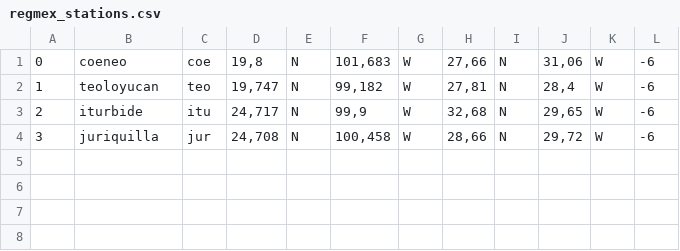
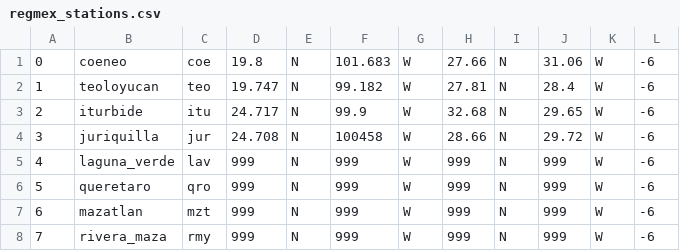
Before and after one commit to Cassvell/rutidl, a CSV file: regmex_stations.csv, drawn as a sheet.

```diff
--- a/regmex_stations.csv
+++ b/regmex_stations.csv
@@ -1,4 +1,8 @@
-0,coeneo,coe,"19,8",N,"101,683",W,"27,66",N,"31,06",W,-6
-1,teoloyucan,teo,"19,747",N,"99,182",W,"27,81",N,"28,4",W,-6
-2,iturbide,itu,"24,717",N,"99,9",W,"32,68",N,"29,65",W,-6
-3,juriquilla,jur,"24,708",N,"100,458",W,"28,66",N,"29,72",W,-6
+0,coeneo,coe,19.8,N,101.683,W,27.66,N,31.06,W,-6
+1,teoloyucan,teo,19.747,N,99.182,W,27.81,N,28.4,W,-6
+2,iturbide,itu,24.717,N,99.9,W,32.68,N,29.65,W,-6
+3,juriquilla,jur,24.708,N,100458,W,28.66,N,29.72,W,-6
+4,laguna_verde,lav,999,N,999,W,999,N,999,W,-6
+5,queretaro,qro,999,N,999,W,999,N,999,W,-6
+6,mazatlan,mzt,999,N,999,W,999,N,999,W,-6
+7,rivera_maza,rmy,999,N,999,W,999,N,999,W,-6
```
Also changed, not shown: 4 other files.
